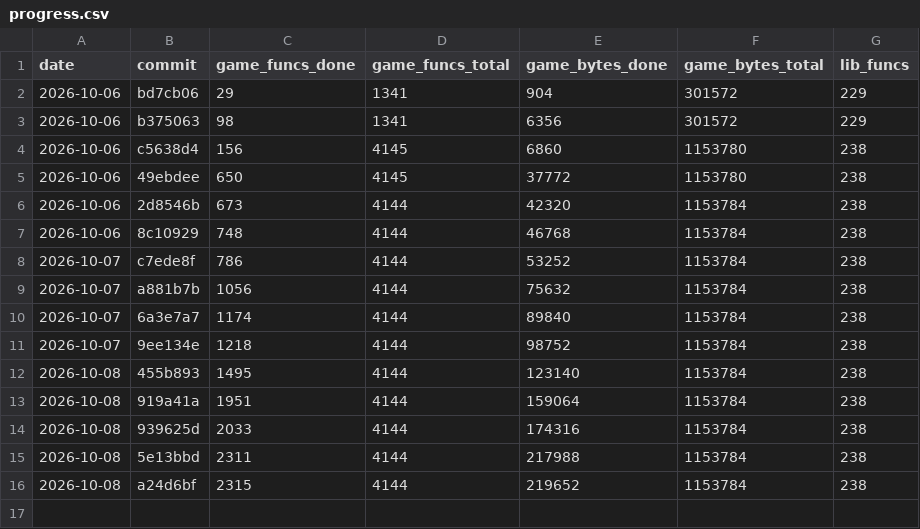
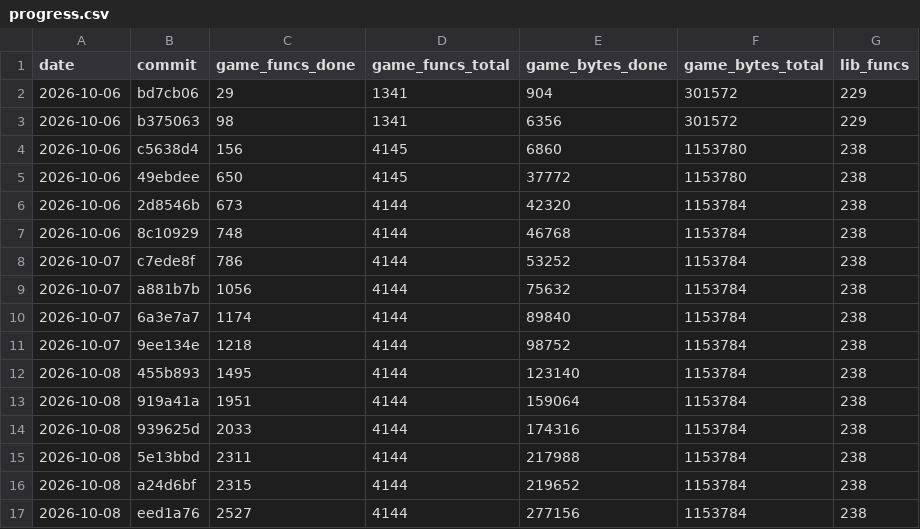
Before and after one commit to maurizi/ff9-decomp, a CSV file: docs/progress.csv, drawn as a sheet; the diff names each change by its address in the sheet, - before the commit and + after, or states it on an @@ line.

```diff
--- a/docs/progress.csv
+++ b/docs/progress.csv
+row 17: 2026-10-08 | eed1a76 | 2527 | 4144 | 277156 | 1153784 | 238
```
